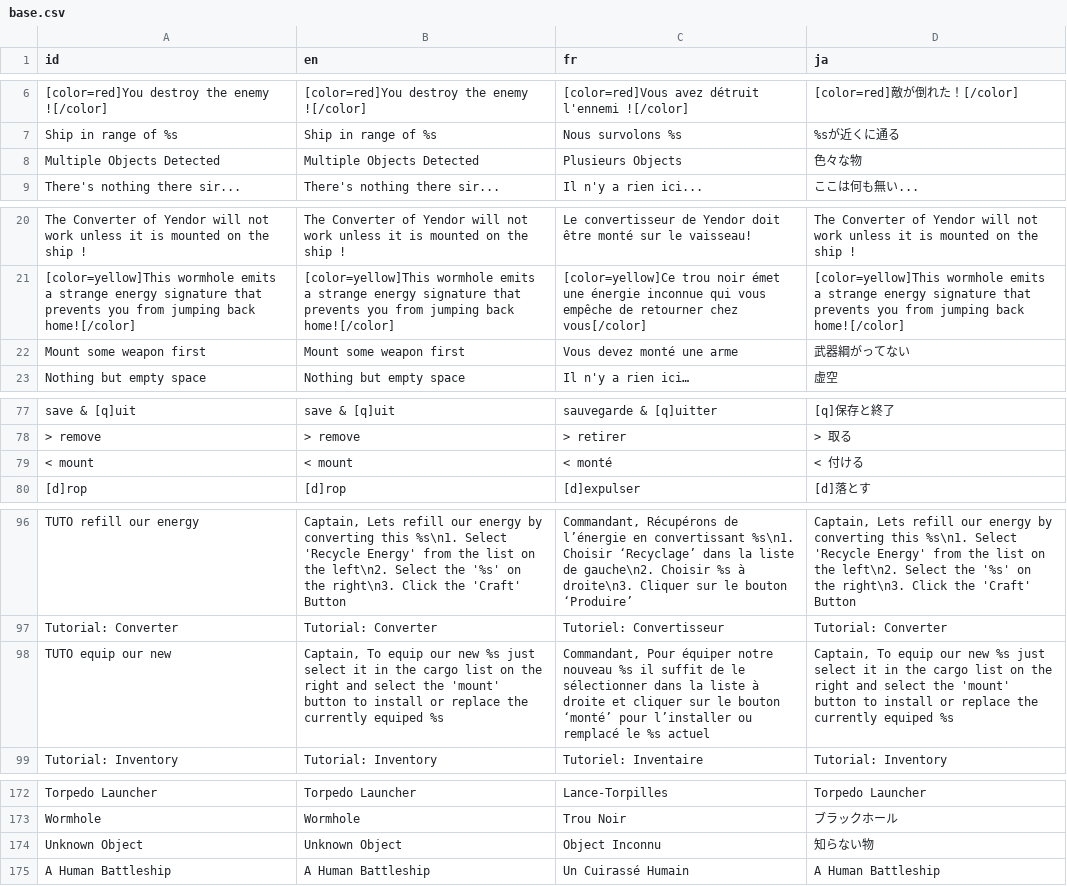
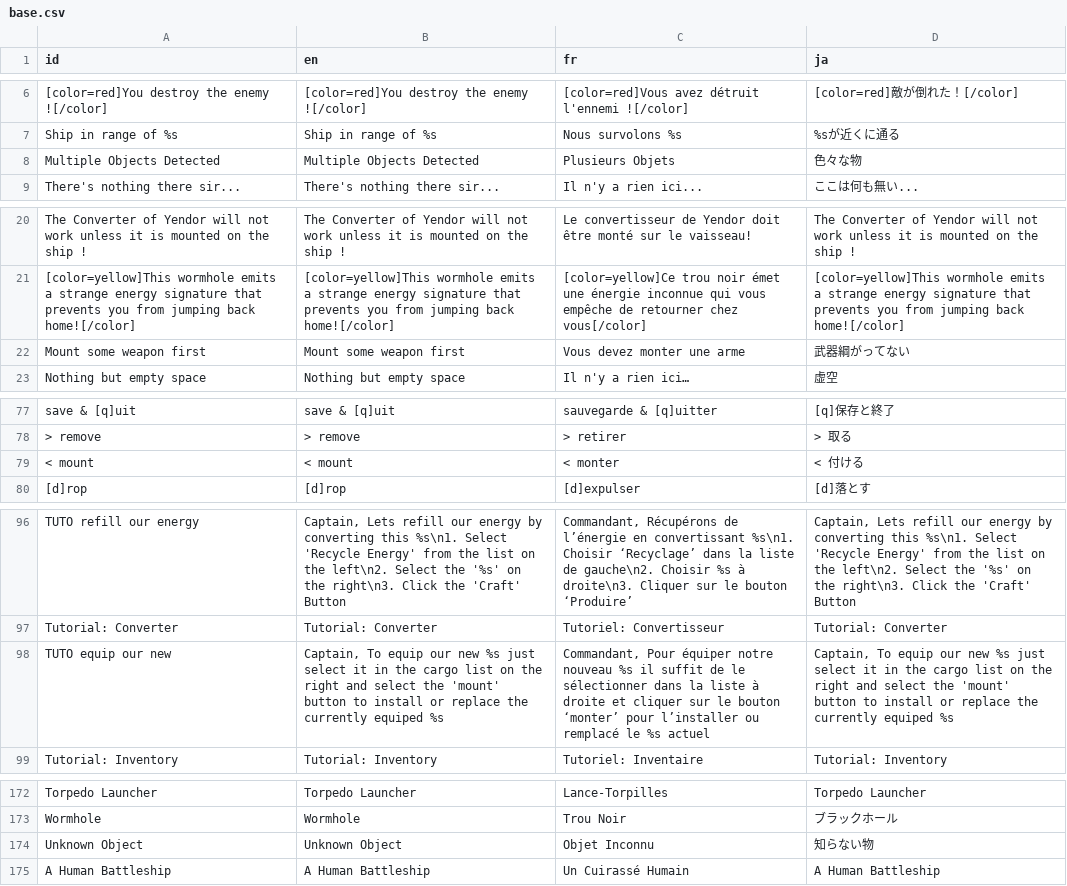
Before and after one commit to Ombarus/SolarRogue, a CSV file: data/translation/base.csv, drawn as a sheet; only a part is shown, gaps mark what is left out; the diff covers the shown part only; the diff names each change by its address in the sheet, - before the commit and + after, or states it on an @@ line.

Commit message:
More translation fixes from killpower

```diff
--- a/data/translation/base.csv
+++ b/data/translation/base.csv
-C8 (fr): Plusieurs Objects
+C8 (fr): Plusieurs Objets
-C22 (fr): Vous devez monté une arme
+C22 (fr): Vous devez monter une arme
-C79 (fr): < monté
+C79 (fr): < monter
-C98 (fr): …le bouton ‘monté’ pour l’installer…
+C98 (fr): …le bouton ‘monter’ pour l’installer…
-C174 (fr): Object Inconnu
+C174 (fr): Objet Inconnu
```
Also changed, not shown: 3 edited cells elsewhere in this file, 5 other files.
